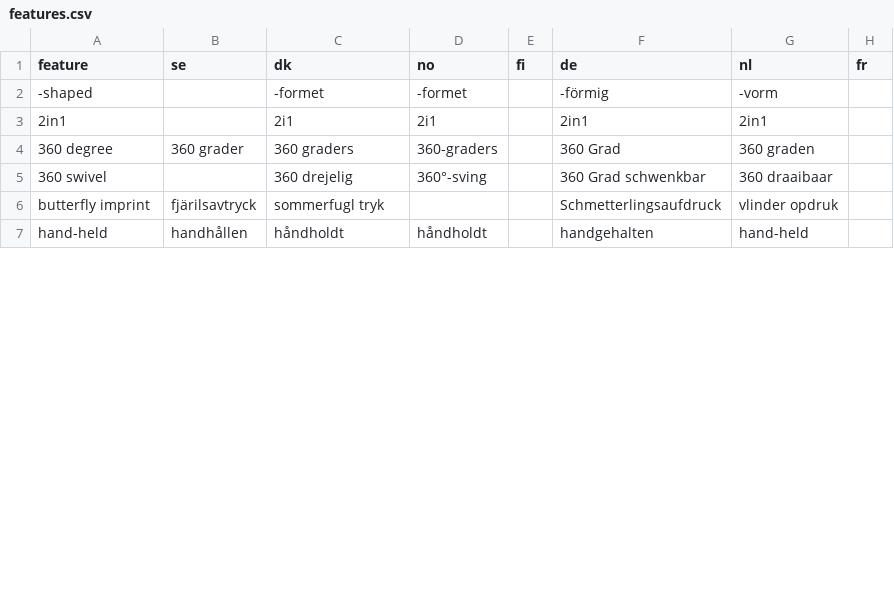
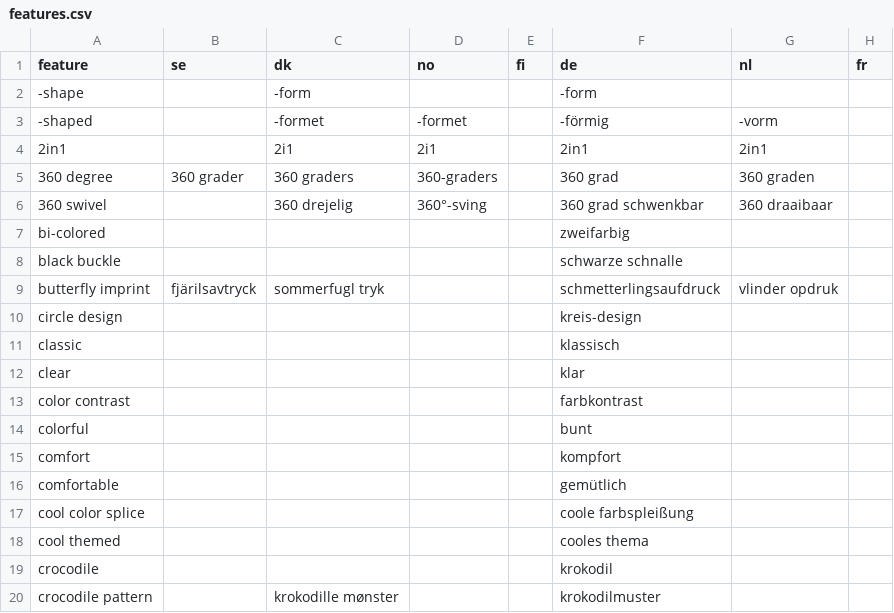
Before and after one commit to Kapack/ProductTranslations, a CSV file: db/csv/features.csv, drawn as a sheet; only a part is shown; the shorter side is filled out with more unchanged rows; the diff covers the shown part only.

```diff
--- a/db/csv/features.csv
+++ b/db/csv/features.csv
@@ -1,6 +1,20 @@
 feature;se;dk;no;fi;de;nl;fr
+-shape;;-form;;;-form;;
 -shaped;;-formet;-formet;;-förmig;-vorm;
 2in1;;2i1;2i1;;2in1;2in1;
-360 degree;360 grader;360 graders;360-graders;;360 Grad;360 graden;
-360 swivel;;360 drejelig;360°-sving;;360 Grad schwenkbar;360 draaibaar;
-butterfly imprint;fjärilsavtryck;sommerfugl tryk;;;Schmetterlingsaufdruck;vlinder opdruk;
+360 degree;360 grader;360 graders;360-graders;;360 grad;360 graden;
+360 swivel;;360 drejelig;360°-sving;;360 grad schwenkbar;360 draaibaar;
+bi-colored;;;;;zweifarbig;;
+black buckle ;;;;;schwarze schnalle;;
+butterfly imprint;fjärilsavtryck;sommerfugl tryk;;;schmetterlingsaufdruck;vlinder opdruk;
+circle design;;;;;kreis-design;;
+classic;;;;;klassisch;;
+clear;;;;;klar;;
+color contrast;;;;;farbkontrast;;
+colorful;;;;;bunt;;
+comfort;;;;;kompfort;;
+comfortable;;;;;gemütlich;;
+cool color splice;;;;;coole farbspleißung;;
+cool themed;;;;;cooles thema;;
+crocodile;;;;;krokodil;;
+crocodile pattern;;krokodille mønster;;;krokodilmuster;;
```
Also changed, not shown: 32 added rows, 9 removed rows, 1 moved row and 8 edited cells elsewhere in this file, db/csv/colors.csv, db/csv/materials.csv, 6 other files.
